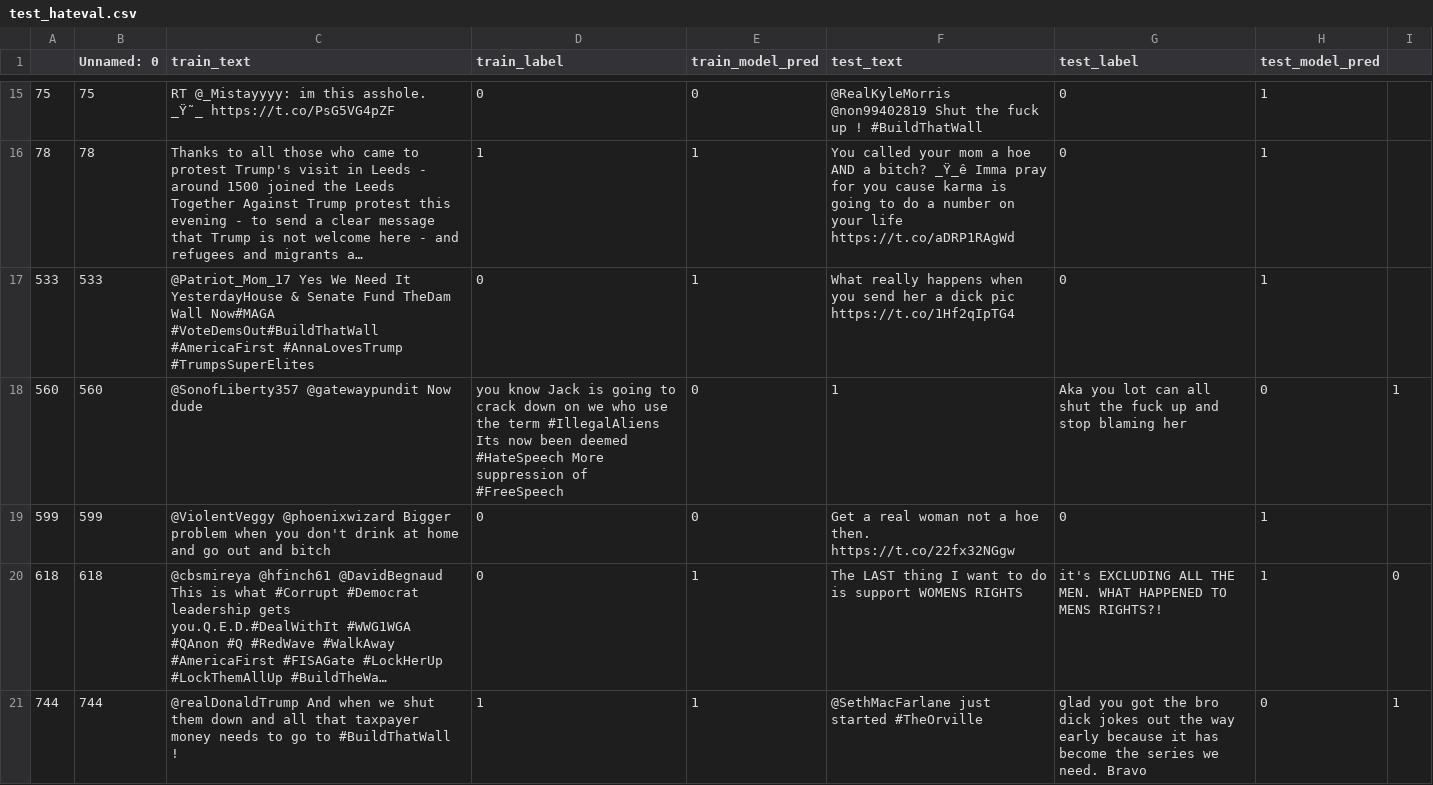
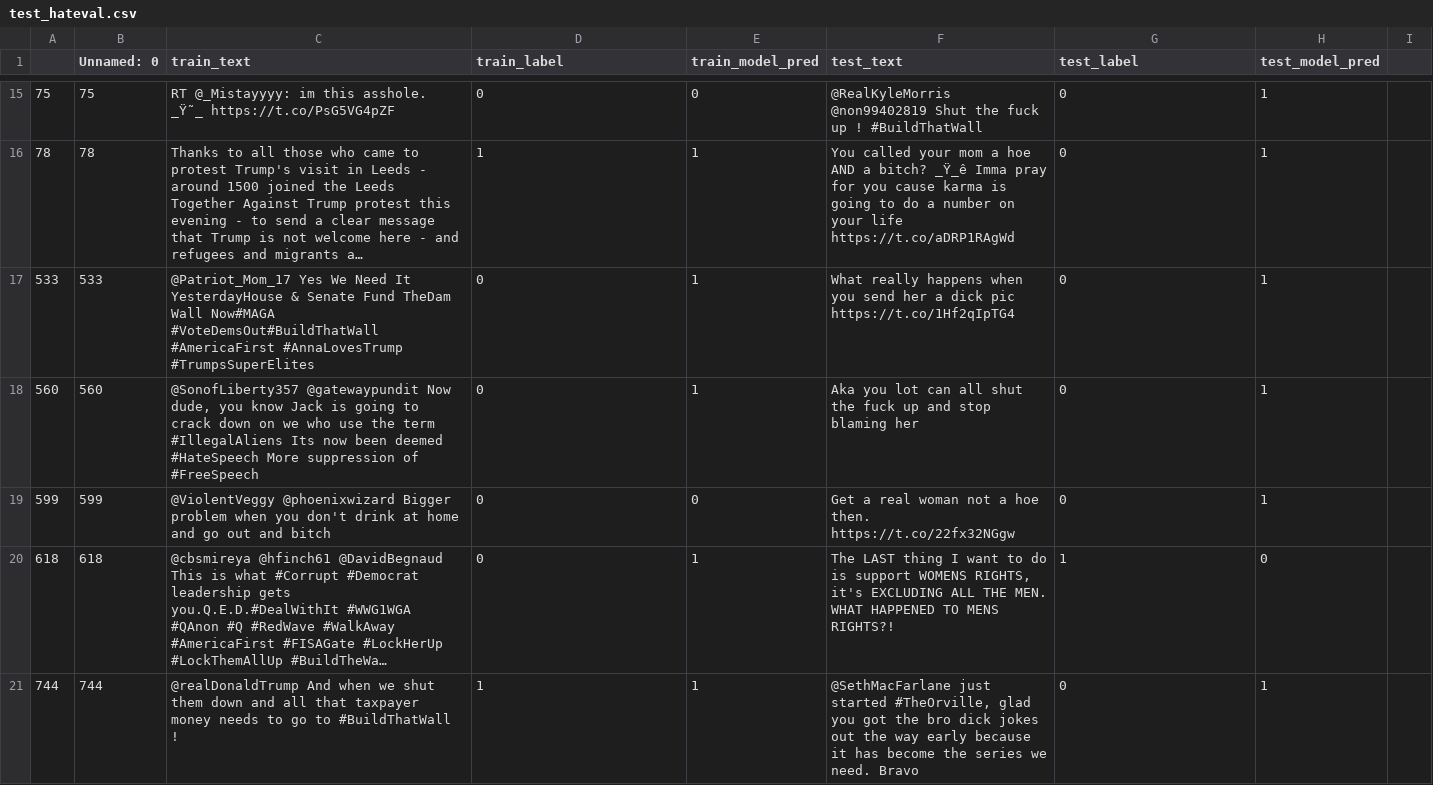
Before and after one commit to anavaleriagonzalez/anavaleriagonzalez.github.io, a CSV file: data/stimuli_presentations/negatives/lime/test_hateval.csv, drawn as a sheet; only a part is shown, gaps mark what is left out; long unchanged cells end in …; the diff names each change by its address in the sheet, - before the commit and + after, or states it on an @@ line.

Commit message:
Update test_hateval.csv

```diff
--- a/data/stimuli_presentations/negatives/lime/test_hateval.csv
+++ b/data/stimuli_presentations/negatives/lime/test_hateval.csv
-C18 (train_text): …@gatewaypundit Now dude
+C18 (train_text): …@gatewaypundit Now dude, you know Jack is going to crack down on we who use the term #IllegalAliens Its now been deemed #HateSpeech More suppression of #FreeSpeech
-D18 (train_label): you know Jack is going to crack down on we who use the term #IllegalAliens Its now been deemed #HateSpeech More suppression of #FreeSpeech
+D18 (train_label): 0
-E18 (train_model_pred): 0
+E18 (train_model_pred): 1
-F18 (test_text): 1
+F18 (test_text): Aka you lot can all shut the fuck up and stop blaming her
-G18 (test_label): Aka you lot can all shut the fuck up and stop blaming her
+G18 (test_label): 0
-H18 (test_model_pred): 0
+H18 (test_model_pred): 1
-I18: 1
+I18: (empty)
-F20 (test_text): …support WOMENS RIGHTS
+F20 (test_text): …support WOMENS RIGHTS, it's EXCLUDING ALL THE MEN. WHAT HAPPENED TO MENS RIGHTS?!
-G20 (test_label): it's EXCLUDING ALL THE MEN. WHAT HAPPENED TO MENS RIGHTS?!
+G20 (test_label): 1
-H20 (test_model_pred): 1
+H20 (test_model_pred): 0
-I20: 0
+I20: (empty)
-F21 (test_text): …just started #TheOrville
+F21 (test_text): …just started #TheOrville, glad you got the bro dick jokes out the way early because it has become the series we need. Bravo
-G21 (test_label): glad you got the bro dick jokes out the way early because it has become the series we need. Bravo
+G21 (test_label): 0
-H21 (test_model_pred): 0
+H21 (test_model_pred): 1
-I21: 1
+I21: (empty)
```
